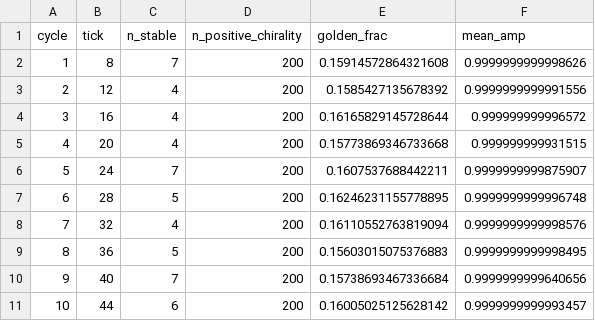
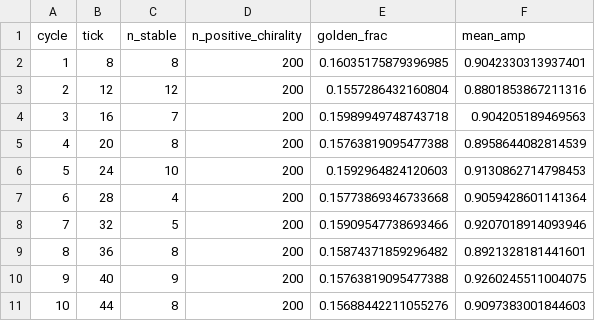
Before and after one commit to MaryTheadoor/IST-workspace-, a CSV file: code/outputs/phase23a/orientation_cycle.csv, drawn as a sheet; only a part is shown; the diff covers the shown part only.

```diff
--- a/code/outputs/phase23a/orientation_cycle.csv
+++ b/code/outputs/phase23a/orientation_cycle.csv
@@ -1,11 +1,11 @@
 cycle,tick,n_stable,n_positive_chirality,golden_frac,mean_amp
-1,8,7,200,0.15914572864321608,0.9999999999998626
-2,12,4,200,0.1585427135678392,0.9999999999991556
-3,16,4,200,0.16165829145728644,0.999999999996572
-4,20,4,200,0.15773869346733668,0.999999999931515
-5,24,7,200,0.1607537688442211,0.9999999999875907
-6,28,5,200,0.16246231155778895,0.9999999999996748
-7,32,4,200,0.16110552763819094,0.9999999999998576
-8,36,5,200,0.15603015075376883,0.9999999999998495
-9,40,7,200,0.15738693467336684,0.9999999999640656
-10,44,6,200,0.16005025125628142,0.9999999999993457
+1,8,8,200,0.16035175879396985,0.9042330313937401
+2,12,12,200,0.1557286432160804,0.8801853867211316
+3,16,7,200,0.15989949748743718,0.904205189469563
+4,20,8,200,0.15763819095477388,0.8958644082814539
+5,24,10,200,0.1592964824120603,0.9130862714798453
+6,28,4,200,0.15773869346733668,0.9059428601141364
+7,32,5,200,0.15909547738693466,0.9207018914093946
+8,36,8,200,0.15874371859296482,0.8921328181441601
+9,40,9,200,0.15763819095477388,0.9260245511004075
+10,44,8,200,0.15688442211055276,0.9097383001844603
```
Also changed, not shown: 30 edited cells elsewhere in this file, 2 other files.
